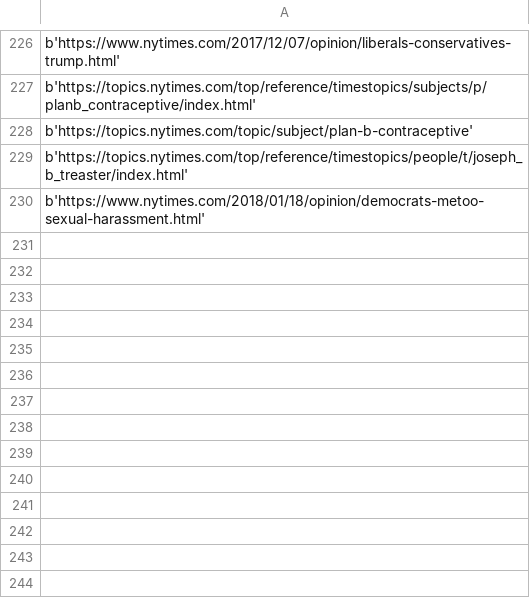
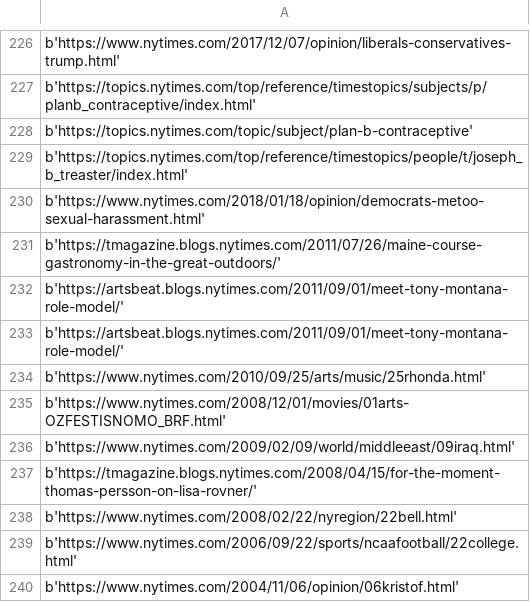
Before and after one commit to kchikte/DIC_Lab2, a CSV file: nytimesarticlesURLs.csv, drawn as a sheet; only a part is shown, gaps mark what is left out; the diff names each change by its address in the sheet, - before the commit and + after, or states it on an @@ line.

```diff
--- a/nytimesarticlesURLs.csv
+++ b/nytimesarticlesURLs.csv
+row 231: b'https://tmagazine.blogs.nytimes.com/2011/07/26/maine-course-gastronomy-in-the-great-outdoors/'
+row 232: b'https://artsbeat.blogs.nytimes.com/2011/09/01/meet-tony-montana-role-model/'
+row 233: b'https://artsbeat.blogs.nytimes.com/2011/09/01/meet-tony-montana-role-model/'
+row 234: b'https://www.nytimes.com/2010/09/25/arts/music/25rhonda.html'
+row 235: b'https://www.nytimes.com/2008/12/01/movies/01arts-OZFESTISNOMO_BRF.html'
+row 236: b'https://www.nytimes.com/2009/02/09/world/middleeast/09iraq.html'
+row 237: b'https://tmagazine.blogs.nytimes.com/2008/04/15/for-the-moment-thomas-persson-on-lisa-rovner/'
+row 238: b'https://www.nytimes.com/2008/02/22/nyregion/22bell.html'
+row 239: b'https://www.nytimes.com/2006/09/22/sports/ncaafootball/22college.html'
+row 240: b'https://www.nytimes.com/2004/11/06/opinion/06kristof.html'
```
Also changed, not shown: 5 other files.
